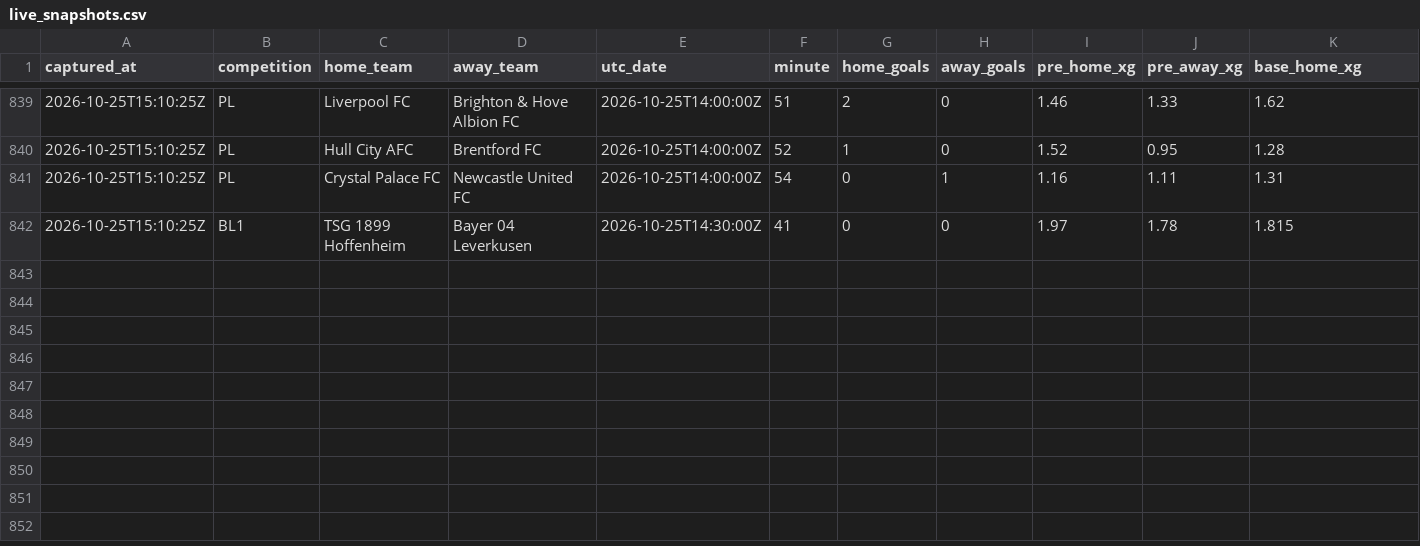
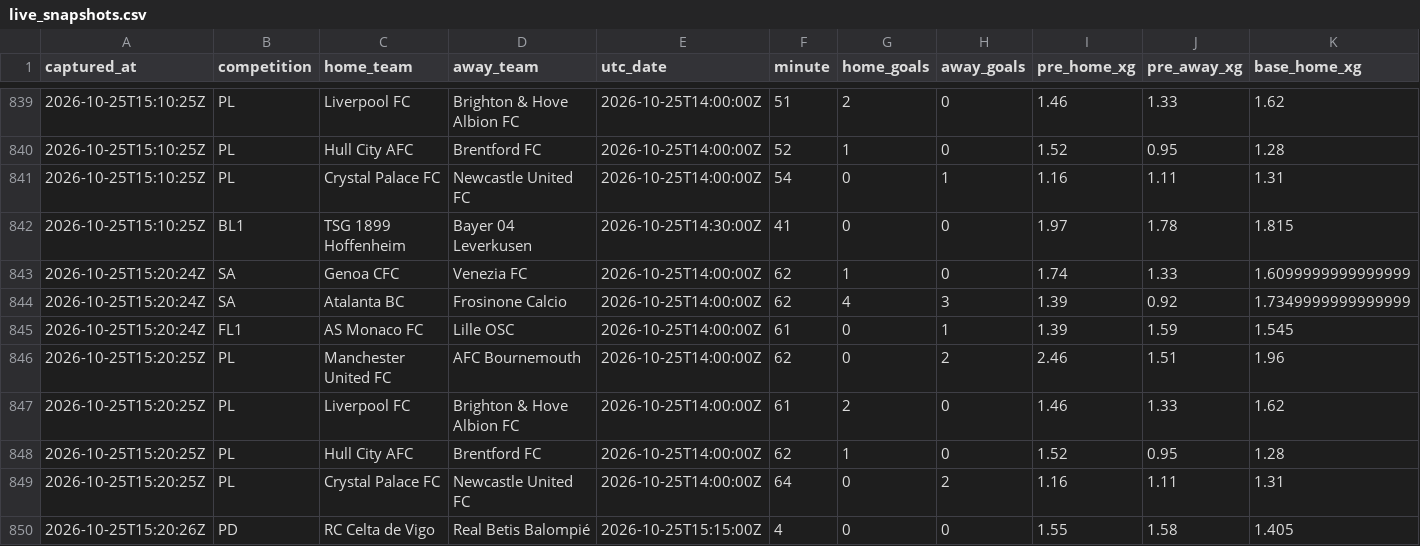
Before and after one commit to ecastc2607-cmd/football_prediction, a CSV file: data/tracking/live_snapshots.csv, drawn as a sheet; only a part is shown, gaps mark what is left out; rows hold the shown columns only; the diff names each change by its address in the sheet, - before the commit and + after, or states it on an @@ line.

```diff
--- a/data/tracking/live_snapshots.csv
+++ b/data/tracking/live_snapshots.csv
+row 843: 2026-10-25T15:20:24Z | SA | Genoa CFC | Venezia FC | 2026-10-25T14:00:00Z | 62 | 1 | 0 | 1.74 | 1.33 | 1.6099999999999999
+row 844: 2026-10-25T15:20:24Z | SA | Atalanta BC | Frosinone Calcio | 2026-10-25T14:00:00Z | 62 | 4 | 3 | 1.39 | 0.92 | 1.7349999999999999
+row 845: 2026-10-25T15:20:24Z | FL1 | AS Monaco FC | Lille OSC | 2026-10-25T14:00:00Z | 61 | 0 | 1 | 1.39 | 1.59 | 1.545
+row 846: 2026-10-25T15:20:25Z | PL | Manchester United FC | AFC Bournemouth | 2026-10-25T14:00:00Z | 62 | 0 | 2 | 2.46 | 1.51 | 1.96
+row 847: 2026-10-25T15:20:25Z | PL | Liverpool FC | Brighton & Hove Albion FC | 2026-10-25T14:00:00Z | 61 | 2 | 0 | 1.46 | 1.33 | 1.62
+row 848: 2026-10-25T15:20:25Z | PL | Hull City AFC | Brentford FC | 2026-10-25T14:00:00Z | 62 | 1 | 0 | 1.52 | 0.95 | 1.28
+row 849: 2026-10-25T15:20:25Z | PL | Crystal Palace FC | Newcastle United FC | 2026-10-25T14:00:00Z | 64 | 0 | 2 | 1.16 | 1.11 | 1.31
+row 850: 2026-10-25T15:20:26Z | PD | RC Celta de Vigo | Real Betis Balompié | 2026-10-25T15:15:00Z | 4 | 0 | 0 | 1.55 | 1.58 | 1.405
```
Also changed, not shown: data/tracking/live_odds_snapshots.csv.
